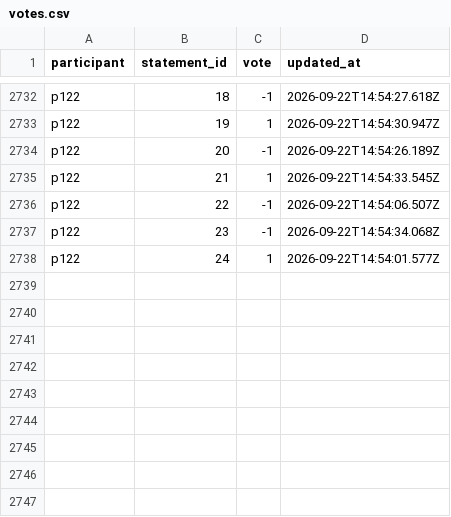
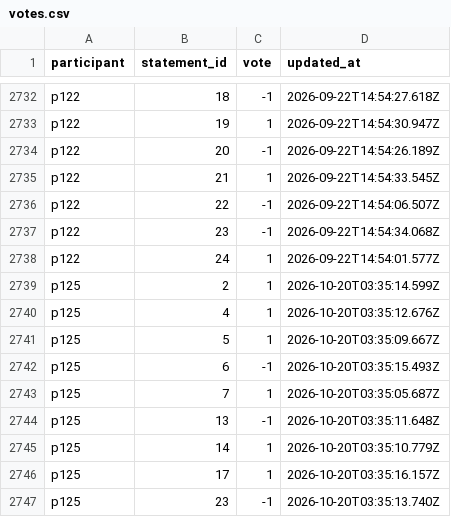
Before and after one commit to mashbean/pocket-polis, a CSV file: data/demo/qx7fc5m3ql/votes.csv, drawn as a sheet; only a part is shown, gaps mark what is left out.

```diff
--- a/data/demo/qx7fc5m3ql/votes.csv
+++ b/data/demo/qx7fc5m3ql/votes.csv
@@ -2738 +2738,10 @@ p122,23,-1,2026-09-22T14:54:34.068Z
 p122,24,1,2026-09-22T14:54:01.577Z
+p125,2,1,2026-10-20T03:35:14.599Z
+p125,4,1,2026-10-20T03:35:12.676Z
+p125,5,1,2026-10-20T03:35:09.667Z
+p125,6,-1,2026-10-20T03:35:15.493Z
+p125,7,1,2026-10-20T03:35:05.687Z
+p125,13,-1,2026-10-20T03:35:11.648Z
+p125,14,1,2026-10-20T03:35:10.779Z
+p125,17,1,2026-10-20T03:35:16.157Z
+p125,23,-1,2026-10-20T03:35:13.740Z
```
Also changed, not shown: data/demo/qx7fc5m3ql/statements.csv, 1 other file.
